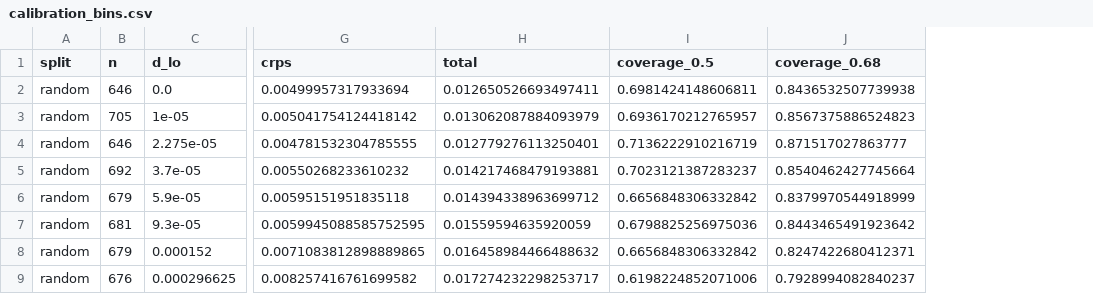
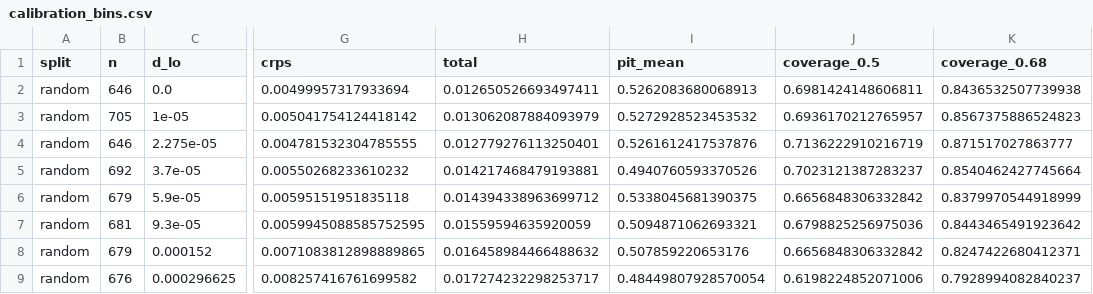
Before and after one commit to cecanelo/ConStelleration, a CSV file: results/calibration_bins.csv, drawn as a sheet; only a part is shown, gaps mark what is left out; the diff names each change by its address in the sheet, - before the commit and + after, or states it on an @@ line.

```diff
--- a/results/calibration_bins.csv
+++ b/results/calibration_bins.csv
+column I (pit_mean), rows 2-9: 0.5262083680068913 | 0.5272928523453532 | 0.5261612417537876 | 0.4940760593370526 | 0.5338045681390375 | 0.5094871062693321 | 0.507859220653176 | 0.48449807928570054
```
Also changed, not shown: 9 other files.
